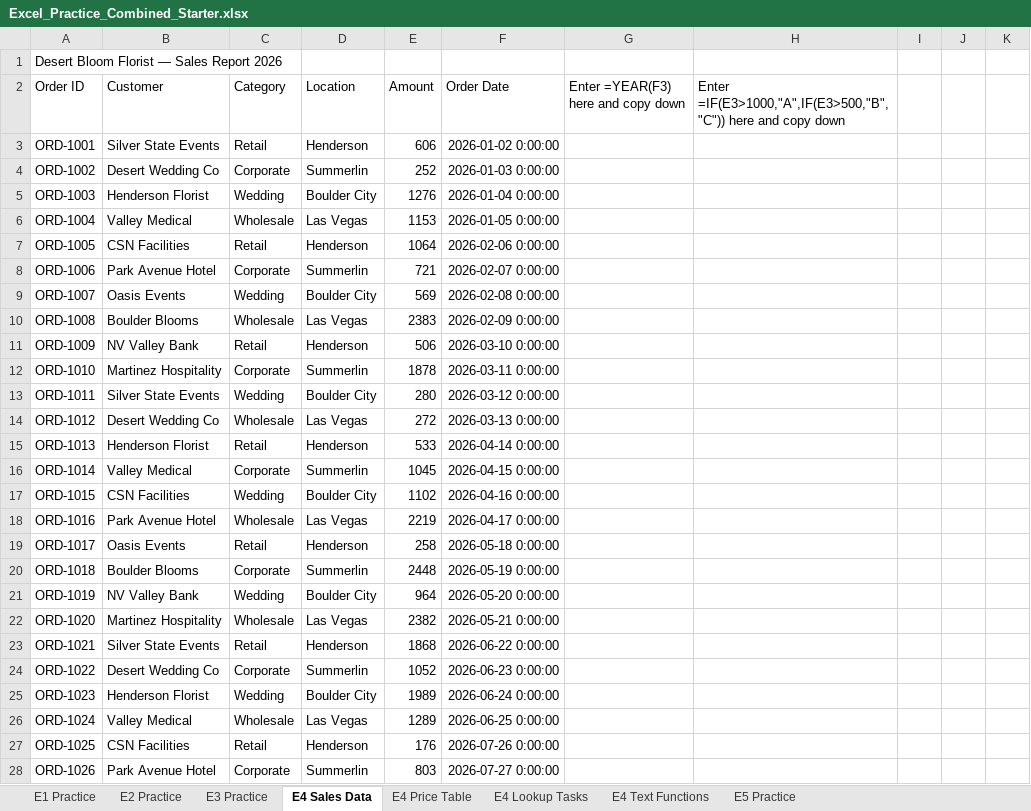
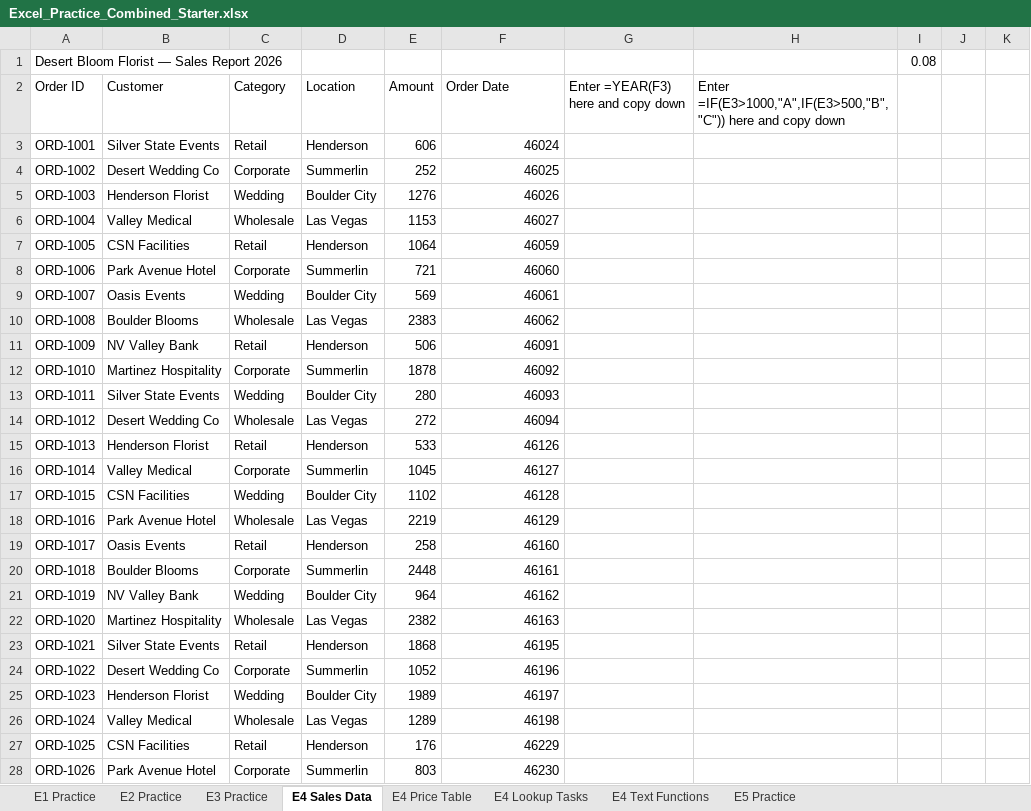
Before and after one commit to mptgithub/is101-courseware, an Excel workbook: public/Excel_Practice_Combined_Starter.xlsx, sheet E4 Sales Data, drawn as a sheet; only a part is shown; values as stored, in another font and other column widths than the file's, no borders; the diff covers the shown part only; the diff names each change by its address in the sheet, - before the commit and + after, or states it on an @@ line.

```diff
--- a/public/Excel_Practice_Combined_Starter.xlsx (sheet E4 Sales Data)
+++ b/public/Excel_Practice_Combined_Starter.xlsx (sheet E4 Sales Data)
-I1: (empty)
+I1: 0.08
-F3 (Order Date): 2026-01-02 0:00:00
+F3 (Order Date): 46024
-F4 (Order Date): 2026-01-03 0:00:00
+F4 (Order Date): 46025
-F5 (Order Date): 2026-01-04 0:00:00
+F5 (Order Date): 46026
-F6 (Order Date): 2026-01-05 0:00:00
+F6 (Order Date): 46027
-F7 (Order Date): 2026-02-06 0:00:00
+F7 (Order Date): 46059
-F8 (Order Date): 2026-02-07 0:00:00
+F8 (Order Date): 46060
-F9 (Order Date): 2026-02-08 0:00:00
+F9 (Order Date): 46061
-F10 (Order Date): 2026-02-09 0:00:00
+F10 (Order Date): 46062
-F11 (Order Date): 2026-03-10 0:00:00
+F11 (Order Date): 46091
-F12 (Order Date): 2026-03-11 0:00:00
+F12 (Order Date): 46092
-F13 (Order Date): 2026-03-12 0:00:00
+F13 (Order Date): 46093
-F14 (Order Date): 2026-03-13 0:00:00
+F14 (Order Date): 46094
-F15 (Order Date): 2026-04-14 0:00:00
+F15 (Order Date): 46126
-F16 (Order Date): 2026-04-15 0:00:00
+F16 (Order Date): 46127
-F17 (Order Date): 2026-04-16 0:00:00
+F17 (Order Date): 46128
-F18 (Order Date): 2026-04-17 0:00:00
+F18 (Order Date): 46129
-F19 (Order Date): 2026-05-18 0:00:00
+F19 (Order Date): 46160
-F20 (Order Date): 2026-05-19 0:00:00
+F20 (Order Date): 46161
-F21 (Order Date): 2026-05-20 0:00:00
+F21 (Order Date): 46162
-F22 (Order Date): 2026-05-21 0:00:00
+F22 (Order Date): 46163
-F23 (Order Date): 2026-06-22 0:00:00
+F23 (Order Date): 46195
-F24 (Order Date): 2026-06-23 0:00:00
+F24 (Order Date): 46196
-F25 (Order Date): 2026-06-24 0:00:00
+F25 (Order Date): 46197
-F26 (Order Date): 2026-06-25 0:00:00
+F26 (Order Date): 46198
-F27 (Order Date): 2026-07-26 0:00:00
+F27 (Order Date): 46229
-F28 (Order Date): 2026-07-27 0:00:00
+F28 (Order Date): 46230
```
Also changed, not shown: 4 edited cells elsewhere in this sheet, sheet E1 Practice, sheet E3 Practice, public/Excel_E4_Starter.xlsx, 1 other file.
